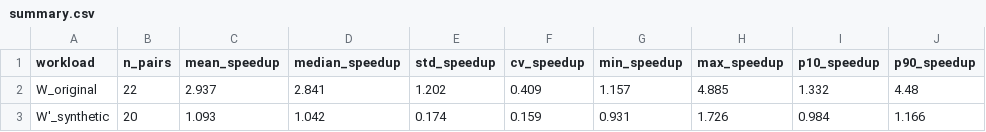
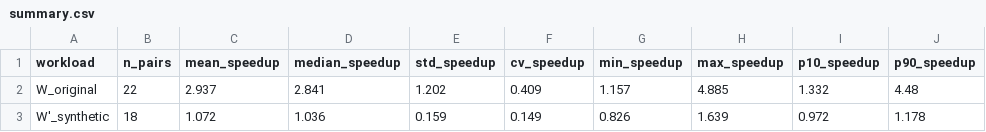
Before and after one commit to Yugverma17/Custom-Benchmark, a CSV file: experiments/cache_speedup_sf10/summary.csv, drawn as a sheet.

```diff
--- a/experiments/cache_speedup_sf10/summary.csv
+++ b/experiments/cache_speedup_sf10/summary.csv
@@ -2,2 +2,2 @@ workload,n_pairs,mean_speedup,median_speedup,std_speedup,cv_speedup,min_speedup,
 W_original,22,2.937,2.841,1.202,0.409,1.157,4.885,1.332,4.48
-W'_synthetic,20,1.093,1.042,0.174,0.159,0.931,1.726,0.984,1.166
+W'_synthetic,18,1.072,1.036,0.159,0.149,0.826,1.639,0.972,1.178
```
Also changed, not shown: experiments/cache_speedup_sf10/results_Wprime.csv, 13 other files.
